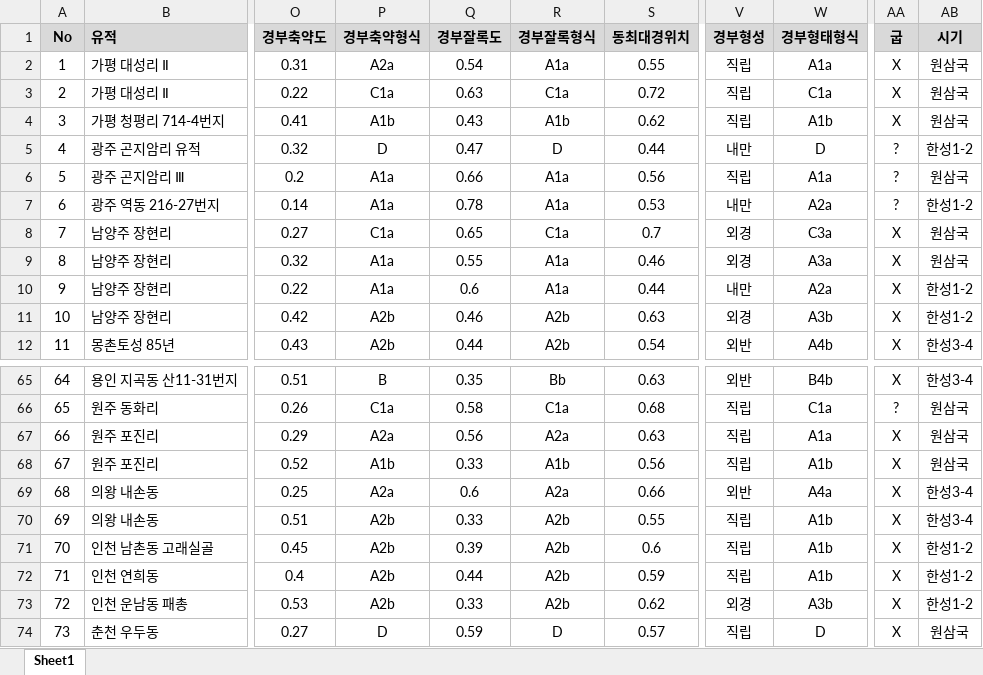
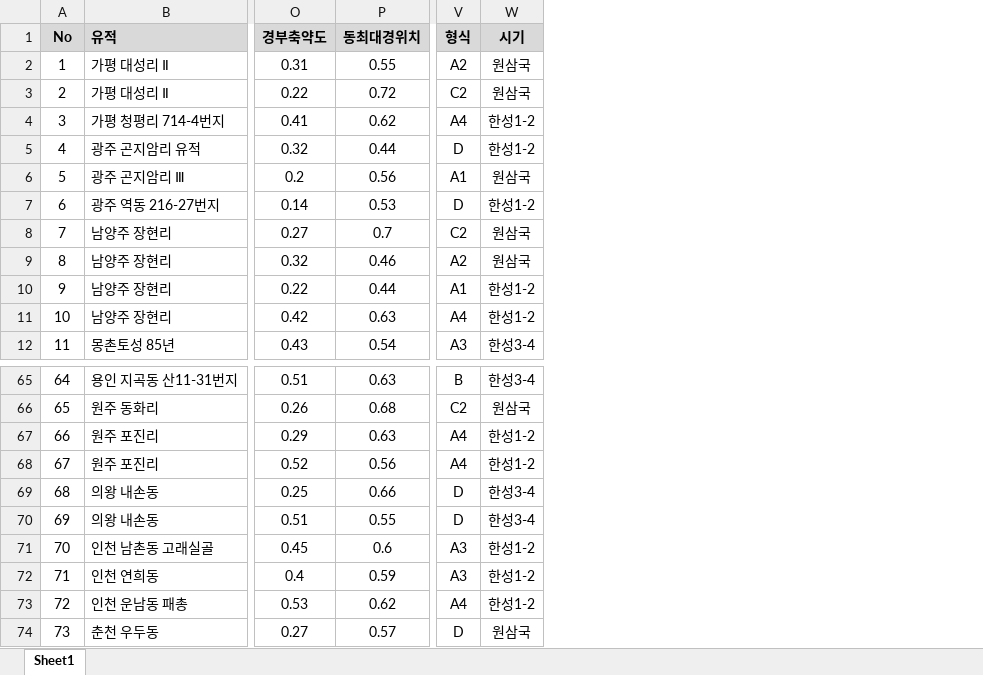
Before and after one commit to ChanToRe/p3K-HB_LPV, an Excel workbook: Data/LPV_Measurement.xlsx, sheet Sheet1, drawn as a sheet; only a part is shown, gaps mark what is left out; values as stored, in another font and other column widths than the file's, no borders; conditional formats not drawn; removed rows and columns are numbered as before the commit, all else as after; the diff names each change by its address in the sheet, - before the commit and + after, or states it on an @@ line.

Commit message:
Update : 형식분류 해상도 하강

```diff
--- a/Data/LPV_Measurement.xlsx (sheet Sheet1)
+++ b/Data/LPV_Measurement.xlsx (sheet Sheet1)
-column P (경부축약형식), rows 2-12: A2a | C1a | A1b | D | A1a | A1a | C1a | A1a | A1a | A2b | A2b; rows 65-74: B | C1a | A2a | A1b | A2a | A2b | A2b | A2b | A2b | D
-column Q (경부잘록도), rows 2-12: 0.54 | 0.63 | 0.43 | 0.47 | 0.66 | 0.78 | 0.65 | 0.55 | 0.6 | 0.46 | 0.44; rows 65-74: 0.35 | 0.58 | 0.56 | 0.33 | 0.6 | 0.33 | 0.39 | 0.44 | 0.33 | 0.59
-column R (경부잘록형식), rows 2-12: A1a | C1a | A1b | D | A1a | A1a | C1a | A1a | A1a | A2b | A2b; rows 65-74: Bb | C1a | A2a | A1b | A2a | A2b | A2b | A2b | A2b | D
-column V (경부형성), rows 2-12: 직립 | 직립 | 직립 | 내만 | 직립 | 내만 | 외경 | 외경 | 내만 | 외경 | 외반; rows 65-74: 외반 | 직립 | 직립 | 직립 | 외반 | 직립 | 직립 | 직립 | 외경 | 직립
-column W (경부형태형식), rows 2-12: A1a | C1a | A1b | D | A1a | A2a | C3a | A3a | A2a | A3b | A4b; rows 65-74: B4b | C1a | A1a | A1b | A4a | A1b | A1b | A1b | A3b | D
-column AA (굽), rows 2-12: X | X | X | ? | ? | ? | X | X | X | X | X; rows 65-74: X | ? | X | X | X | X | X | X | X | X
+column V (형식), rows 2-12: A2 | C2 | A4 | D | A1 | D | C2 | A2 | A1 | A4 | A3; rows 65-74: B | C2 | A4 | A4 | D | D | A3 | A3 | A4 | D
-W4 (시기): 원삼국
+W4 (시기): 한성1-2
-W67:W68 (시기): 원삼국
+W67:W68 (시기): 한성1-2
```
